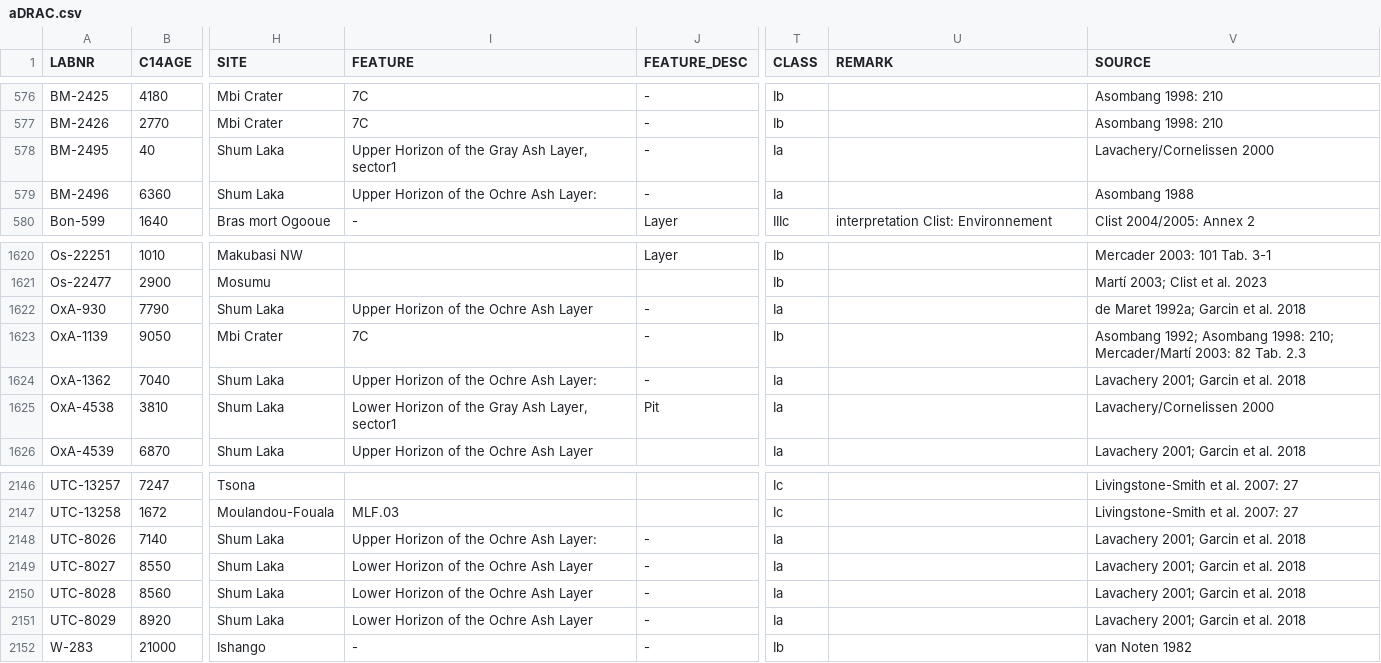
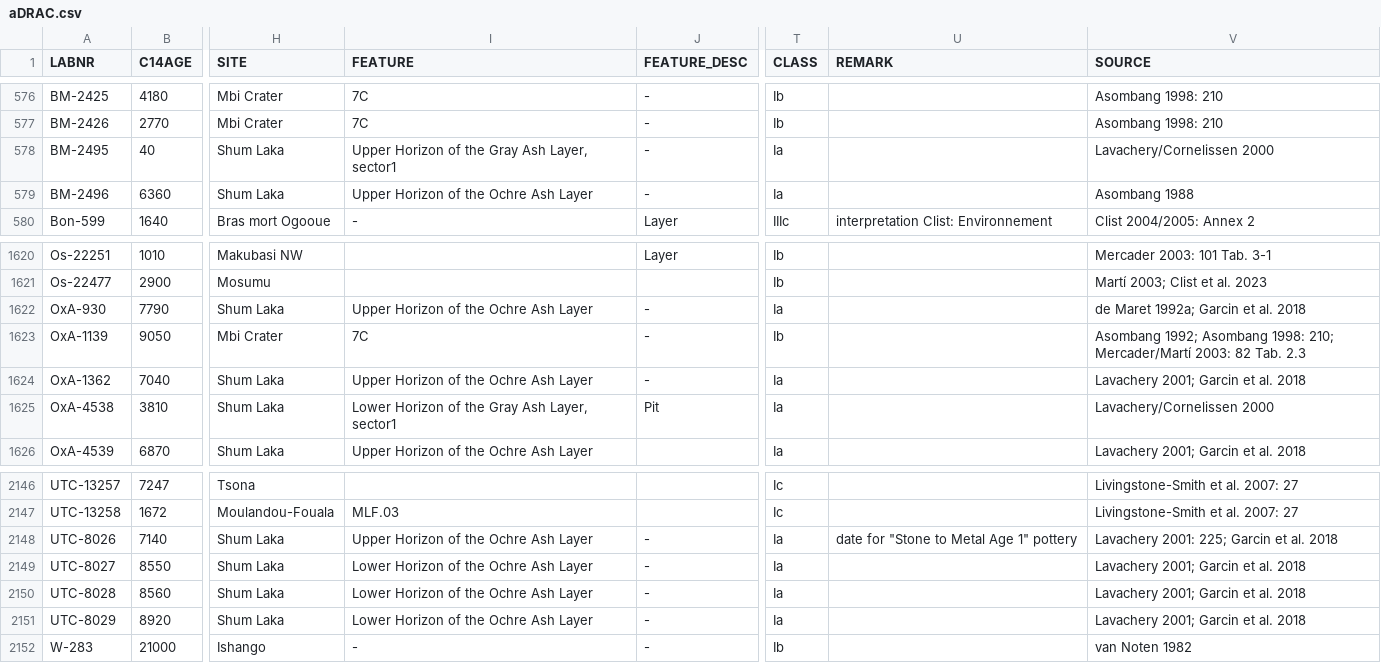
Before and after one commit to dirkseidensticker/aDRAC, a CSV file: aDRAC.csv, drawn as a sheet; only a part is shown, gaps mark what is left out; the diff names each change by its address in the sheet, - before the commit and + after, or states it on an @@ line.

Commit message:
added comment for oldest date associated with pottery from Shum Laka

```diff
--- a/aDRAC.csv
+++ b/aDRAC.csv
-I579 (FEATURE): Upper Horizon of the Ochre Ash Layer:
+I579 (FEATURE): Upper Horizon of the Ochre Ash Layer
-I1624 (FEATURE): Upper Horizon of the Ochre Ash Layer:
+I1624 (FEATURE): Upper Horizon of the Ochre Ash Layer
-I2148 (FEATURE): Upper Horizon of the Ochre Ash Layer:
+I2148 (FEATURE): Upper Horizon of the Ochre Ash Layer
-U2148 (REMARK): (empty)
+U2148 (REMARK): date for "Stone to Metal Age 1" pottery
-V2148 (SOURCE): Lavachery 2001; Garcin et al. 2018
+V2148 (SOURCE): Lavachery 2001: 225; Garcin et al. 2018
```
